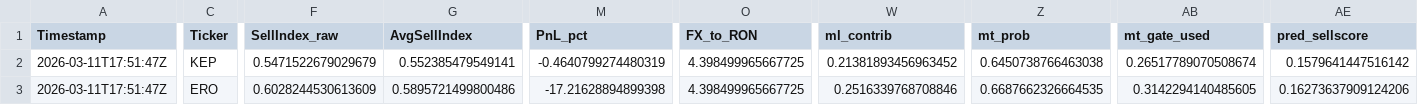
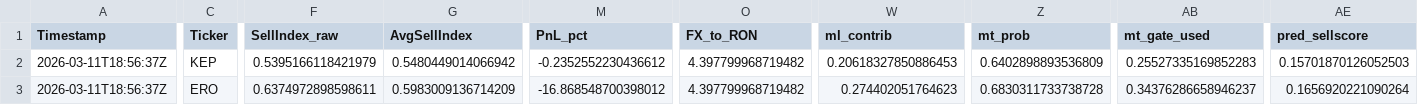
Before and after one commit to andrei1234D/GPT5_SELL, a CSV file: bot/live_results.csv, drawn as a sheet; only a part is shown, gaps mark what is left out; the diff covers the shown part only; the diff names each change by its address in the sheet, - before the commit and + after, or states it on an @@ line.

```diff
--- a/bot/live_results.csv
+++ b/bot/live_results.csv
-A2:A3 (Timestamp): 2026-03-11T17:51:47Z
+A2:A3 (Timestamp): 2026-03-11T18:56:37Z
-F2 (SellIndex_raw): 0.5471522679029679
+F2 (SellIndex_raw): 0.5395166118421979
-G2 (AvgSellIndex): 0.552385479549141
+G2 (AvgSellIndex): 0.5480449014066942
-M2 (PnL_pct): -0.4640799274480319
+M2 (PnL_pct): -0.2352552230436612
-O2:O3 (FX_to_RON): 4.398499965667725
+O2:O3 (FX_to_RON): 4.397799968719482
-W2 (ml_contrib): 0.21381893456963452
+W2 (ml_contrib): 0.20618327850886453
-Z2 (mt_prob): 0.6450738766463038
+Z2 (mt_prob): 0.6402898893536809
-AB2 (mt_gate_used): 0.26517789070508674
+AB2 (mt_gate_used): 0.25527335169852283
-AE2 (pred_sellscore): 0.1579641447516142
+AE2 (pred_sellscore): 0.15701870126052503
-F3 (SellIndex_raw): 0.6028244530613609
+F3 (SellIndex_raw): 0.6374972898598611
-G3 (AvgSellIndex): 0.5895721499800486
+G3 (AvgSellIndex): 0.5983009136714209
-M3 (PnL_pct): -17.21628894899398
+M3 (PnL_pct): -16.868548700398012
-W3 (ml_contrib): 0.2516339768708846
+W3 (ml_contrib): 0.274402051764623
-Z3 (mt_prob): 0.6687662326664535
+Z3 (mt_prob): 0.6830311733738728
-AB3 (mt_gate_used): 0.3142294140485605
+AB3 (mt_gate_used): 0.34376286658946237
-AE3 (pred_sellscore): 0.16273637909124206
+AE3 (pred_sellscore): 0.1656920221090264
```
Also changed, not shown: 142 edited cells elsewhere in this file, bot/LLM_data/input_llm/llm_input_latest.csv, bot/LLM_data/input_llm/llm_predictions.csv, 1 other file.
